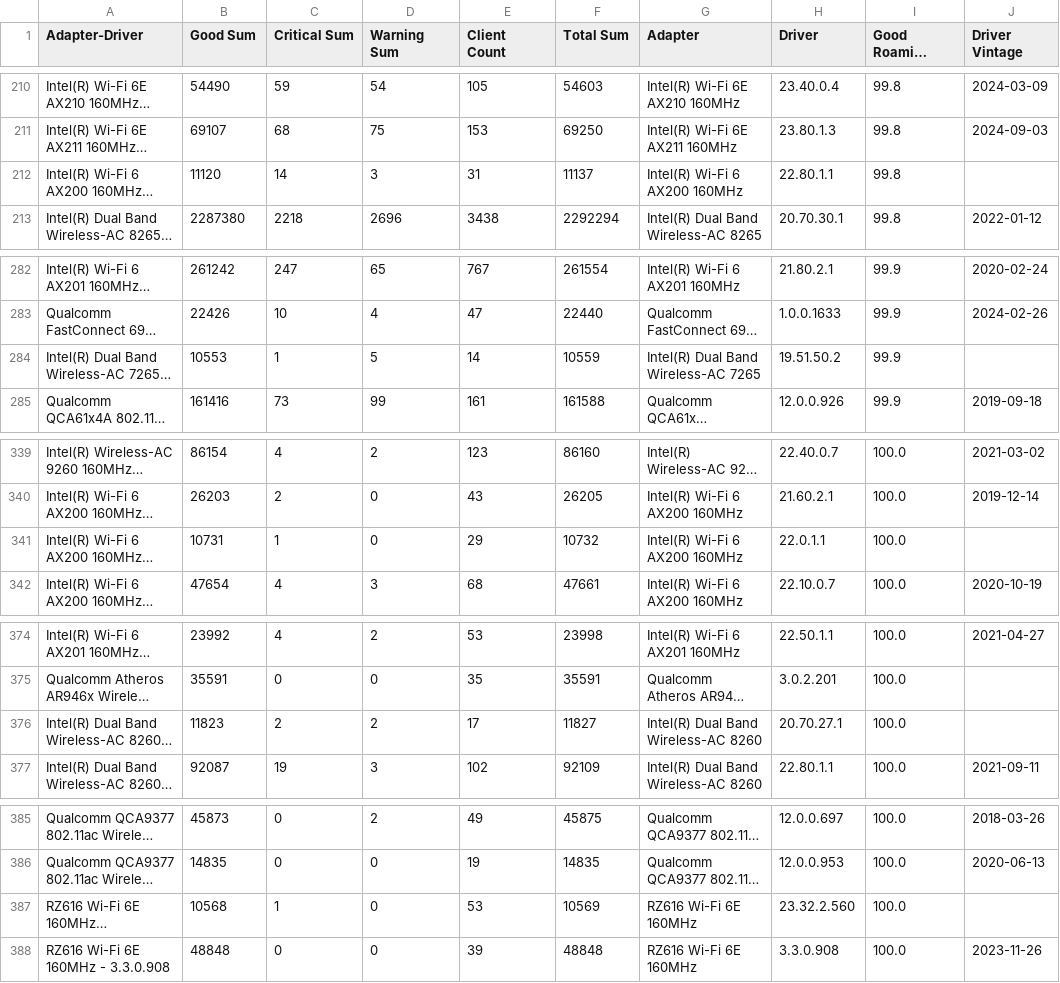
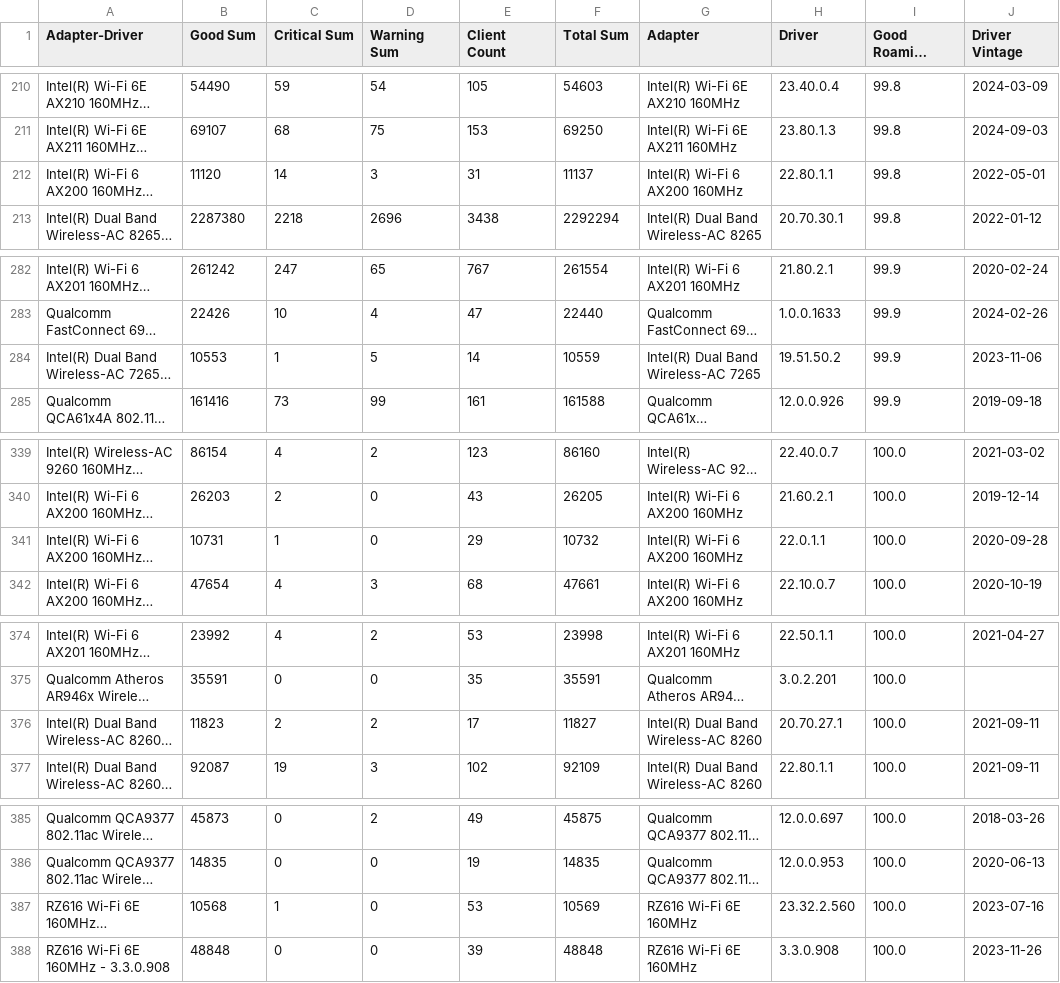
Before and after one commit to ecamulli/roaming, a CSV file: merged_roaming_analysis_with_vintage.csv, drawn as a sheet; only a part is shown, gaps mark what is left out; long unchanged cells end in …; the diff names each change by its address in the sheet, - before the commit and + after, or states it on an @@ line.

Commit message:
Updated files with latest data

```diff
--- a/merged_roaming_analysis_with_vintage.csv
+++ b/merged_roaming_analysis_with_vintage.csv
-J212 (Driver Vintage): (empty)
+J212 (Driver Vintage): 2022-05-01
-J284 (Driver Vintage): (empty)
+J284 (Driver Vintage): 2023-11-06
-J341 (Driver Vintage): (empty)
+J341 (Driver Vintage): 2020-09-28
-J376 (Driver Vintage): (empty)
+J376 (Driver Vintage): 2021-09-11
-J387 (Driver Vintage): (empty)
+J387 (Driver Vintage): 2023-07-16
```
Also changed, not shown: 1 other file.
